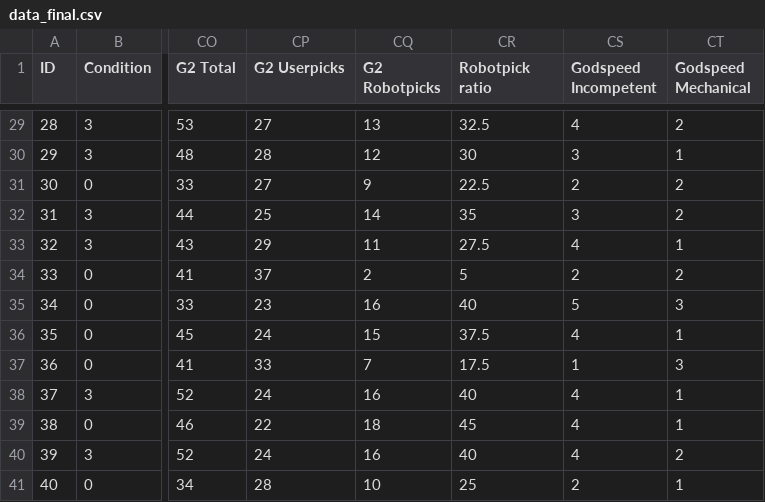
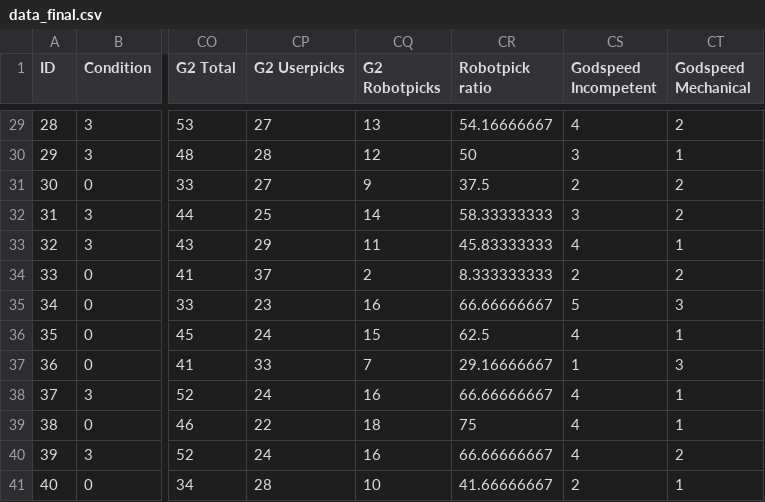
Before and after one commit to Nitrow/P10-SOCIAL-RL, a CSV file: resources/data_final.csv, drawn as a sheet; only a part is shown, gaps mark what is left out; the diff covers the shown part only; the diff names each change by its address in the sheet, - before the commit and + after, or states it on an @@ line.

```diff
--- a/resources/data_final.csv
+++ b/resources/data_final.csv
-CR29 (Robotpick ratio): 32.5
+CR29 (Robotpick ratio): 54.16666667
-CR30 (Robotpick ratio): 30
+CR30 (Robotpick ratio): 50
-CR31 (Robotpick ratio): 22.5
+CR31 (Robotpick ratio): 37.5
-CR32 (Robotpick ratio): 35
+CR32 (Robotpick ratio): 58.33333333
-CR33 (Robotpick ratio): 27.5
+CR33 (Robotpick ratio): 45.83333333
-CR34 (Robotpick ratio): 5
+CR34 (Robotpick ratio): 8.333333333
-CR35 (Robotpick ratio): 40
+CR35 (Robotpick ratio): 66.66666667
-CR36 (Robotpick ratio): 37.5
+CR36 (Robotpick ratio): 62.5
-CR37 (Robotpick ratio): 17.5
+CR37 (Robotpick ratio): 29.16666667
-CR38 (Robotpick ratio): 40
+CR38 (Robotpick ratio): 66.66666667
-CR39 (Robotpick ratio): 45
+CR39 (Robotpick ratio): 75
-CR40 (Robotpick ratio): 40
+CR40 (Robotpick ratio): 66.66666667
-CR41 (Robotpick ratio): 25
+CR41 (Robotpick ratio): 41.66666667
```
Also changed, not shown: 27 edited cells elsewhere in this file, 2 other files.
